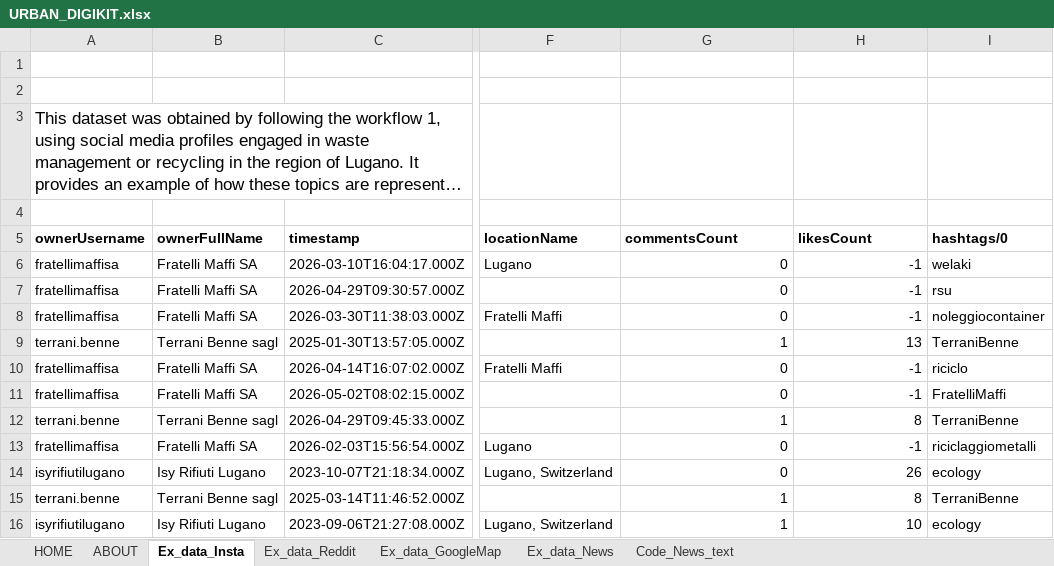
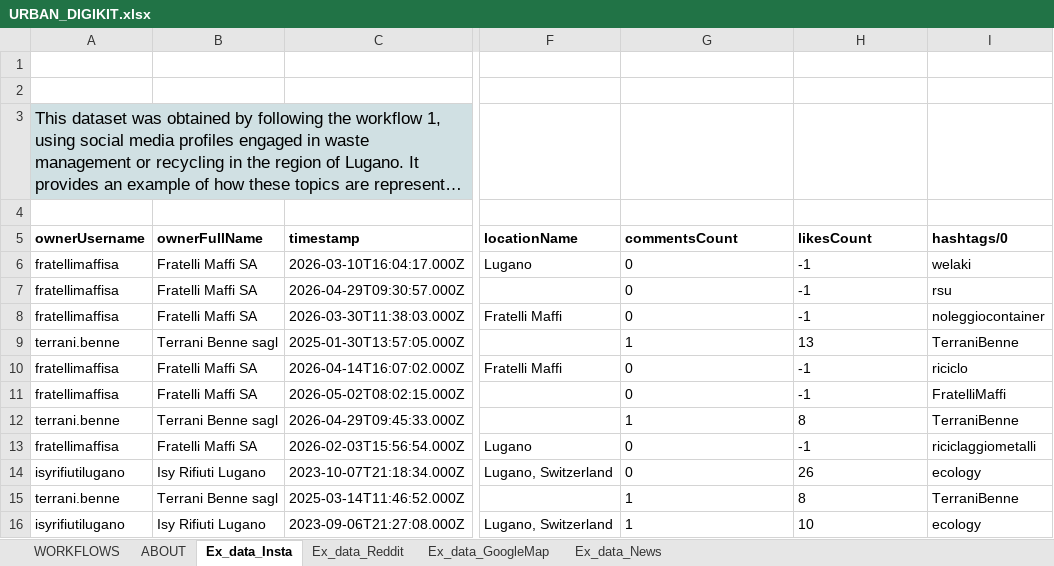
Before and after one commit to Julie989/Urban_digikit.io, an Excel workbook: assets/URBAN_DIGIKIT.xlsx, sheet Ex_data_Insta, drawn as a sheet; only a part is shown, gaps mark what is left out; long unchanged cells end in …; values as stored, in another font and other column widths than the file's, no borders; charts and pictures not drawn; the diff covers the shown part only; the diff names each change by its address in the sheet, - before the commit and + after, or states it on an @@ line.

```diff
--- a/assets/URBAN_DIGIKIT.xlsx (sheet Ex_data_Insta)
+++ b/assets/URBAN_DIGIKIT.xlsx (sheet Ex_data_Insta)
-sheet tab: HOME
+sheet tab: WORKFLOWS
-sheet tab: Code_News_text
-A3 fill: none
+A3 fill: #D0E0E3
-G6:H16 alignment: right
+G6:H16 alignment: left
```
Also changed, not shown: cell formats elsewhere in this sheet, sheet WORKFLOWS, sheet ABOUT, sheet Ex_data_News, sheet Ex_data_Reddit, sheet Ex_data_GoogleMap, charts or pictures, 2 other files.
